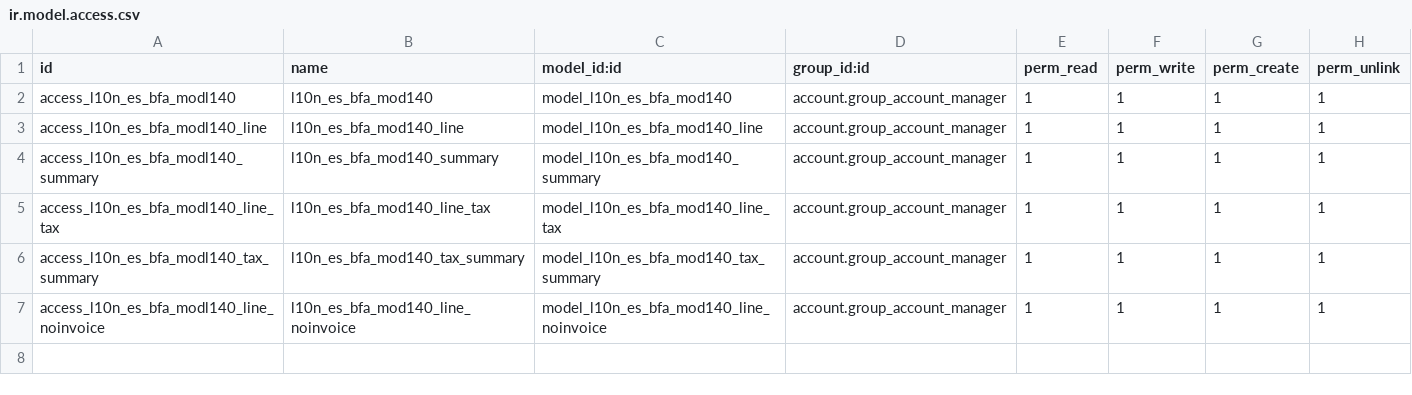
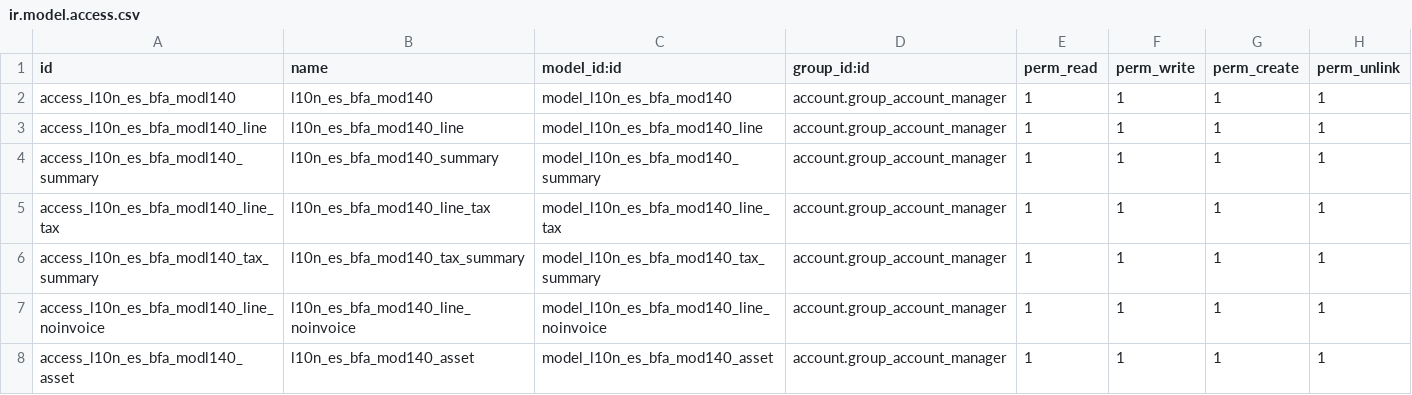
Before and after one commit to Bilbonet/l10n-spain-bfa, a CSV file: l10n_es_bfa_mod140/security/ir.model.access.csv, drawn as a sheet; the diff names each change by its address in the sheet, - before the commit and + after, or states it on an @@ line.

```diff
--- a/l10n_es_bfa_mod140/security/ir.model.access.csv
+++ b/l10n_es_bfa_mod140/security/ir.model.access.csv
+row 8: access_l10n_es_bfa_modl140_asset | l10n_es_bfa_mod140_asset | model_l10n_es_bfa_mod140_asset | account.group_account_manager | 1 | 1 | 1 | 1
```
Also changed, not shown: 5 other files.
